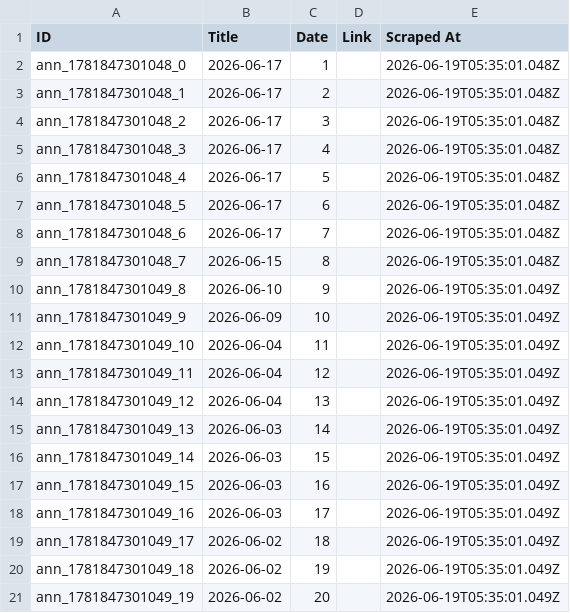
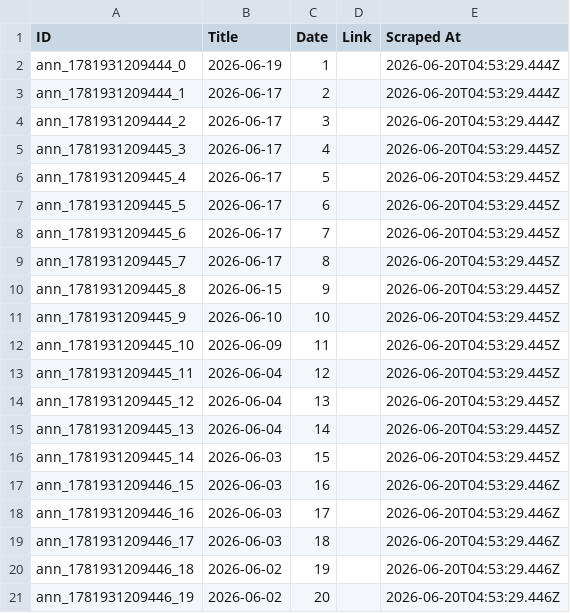
Before and after one commit to prometheus5863/form-g-aarsh, a CSV file: data/announcements.csv, drawn as a sheet.

```diff
--- a/data/announcements.csv
+++ b/data/announcements.csv
@@ -1,21 +1,21 @@
 ID,Title,Date,Link,Scraped At
-ann_1781847301048_0,2026-06-17,1,,2026-06-19T05:35:01.048Z
-ann_1781847301048_1,2026-06-17,2,,2026-06-19T05:35:01.048Z
-ann_1781847301048_2,2026-06-17,3,,2026-06-19T05:35:01.048Z
-ann_1781847301048_3,2026-06-17,4,,2026-06-19T05:35:01.048Z
-ann_1781847301048_4,2026-06-17,5,,2026-06-19T05:35:01.048Z
-ann_1781847301048_5,2026-06-17,6,,2026-06-19T05:35:01.048Z
-ann_1781847301048_6,2026-06-17,7,,2026-06-19T05:35:01.048Z
-ann_1781847301048_7,2026-06-15,8,,2026-06-19T05:35:01.048Z
-ann_1781847301049_8,2026-06-10,9,,2026-06-19T05:35:01.049Z
-ann_1781847301049_9,2026-06-09,10,,2026-06-19T05:35:01.049Z
-ann_1781847301049_10,2026-06-04,11,,2026-06-19T05:35:01.049Z
-ann_1781847301049_11,2026-06-04,12,,2026-06-19T05:35:01.049Z
-ann_1781847301049_12,2026-06-04,13,,2026-06-19T05:35:01.049Z
-ann_1781847301049_13,2026-06-03,14,,2026-06-19T05:35:01.049Z
-ann_1781847301049_14,2026-06-03,15,,2026-06-19T05:35:01.049Z
-ann_1781847301049_15,2026-06-03,16,,2026-06-19T05:35:01.049Z
-ann_1781847301049_16,2026-06-03,17,,2026-06-19T05:35:01.049Z
-ann_1781847301049_17,2026-06-02,18,,2026-06-19T05:35:01.049Z
-ann_1781847301049_18,2026-06-02,19,,2026-06-19T05:35:01.049Z
-ann_1781847301049_19,2026-06-02,20,,2026-06-19T05:35:01.049Z
+ann_1781931209444_0,2026-06-19,1,,2026-06-20T04:53:29.444Z
+ann_1781931209444_1,2026-06-17,2,,2026-06-20T04:53:29.444Z
+ann_1781931209444_2,2026-06-17,3,,2026-06-20T04:53:29.444Z
+ann_1781931209445_3,2026-06-17,4,,2026-06-20T04:53:29.445Z
+ann_1781931209445_4,2026-06-17,5,,2026-06-20T04:53:29.445Z
+ann_1781931209445_5,2026-06-17,6,,2026-06-20T04:53:29.445Z
+ann_1781931209445_6,2026-06-17,7,,2026-06-20T04:53:29.445Z
+ann_1781931209445_7,2026-06-17,8,,2026-06-20T04:53:29.445Z
+ann_1781931209445_8,2026-06-15,9,,2026-06-20T04:53:29.445Z
+ann_1781931209445_9,2026-06-10,10,,2026-06-20T04:53:29.445Z
+ann_1781931209445_10,2026-06-09,11,,2026-06-20T04:53:29.445Z
+ann_1781931209445_11,2026-06-04,12,,2026-06-20T04:53:29.445Z
+ann_1781931209445_12,2026-06-04,13,,2026-06-20T04:53:29.445Z
+ann_1781931209445_13,2026-06-04,14,,2026-06-20T04:53:29.445Z
+ann_1781931209445_14,2026-06-03,15,,2026-06-20T04:53:29.445Z
+ann_1781931209446_15,2026-06-03,16,,2026-06-20T04:53:29.446Z
+ann_1781931209446_16,2026-06-03,17,,2026-06-20T04:53:29.446Z
+ann_1781931209446_17,2026-06-03,18,,2026-06-20T04:53:29.446Z
+ann_1781931209446_18,2026-06-02,19,,2026-06-20T04:53:29.446Z
+ann_1781931209446_19,2026-06-02,20,,2026-06-20T04:53:29.446Z
```
Also changed, not shown: data/assignments.csv, data/public_announcements.csv.
